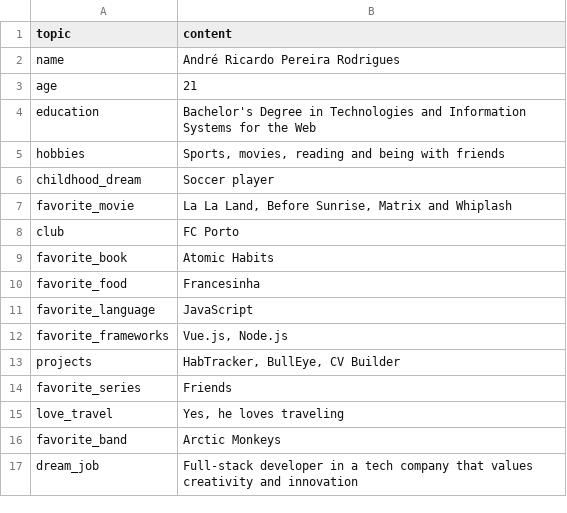
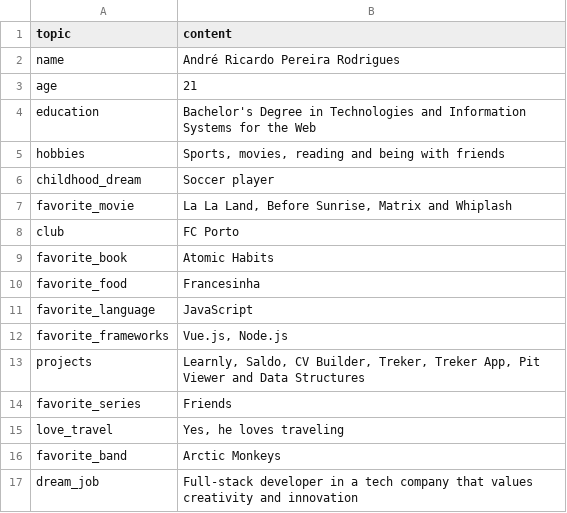
Before and after one commit to AndreRodrigues884/Portfolio, a CSV file: backend/personal_data.csv, drawn as a sheet.

```diff
--- a/backend/personal_data.csv
+++ b/backend/personal_data.csv
@@ -12,3 +12,3 @@ favorite_language,"JavaScript"
 favorite_frameworks,"Vue.js, Node.js"
-projects,"HabTracker, BullEye, CV Builder"
+projects,"Learnly, Saldo, CV Builder, Treker, Treker App, Pit Viewer and Data Structures"
 favorite_series,"Friends"
```
Also changed, not shown: 22 other files.
